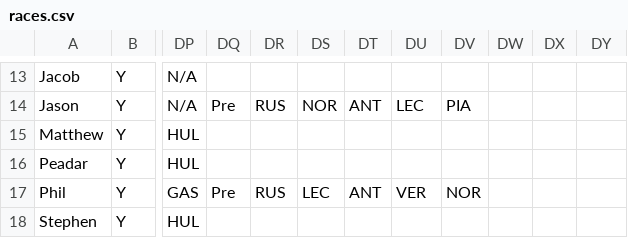
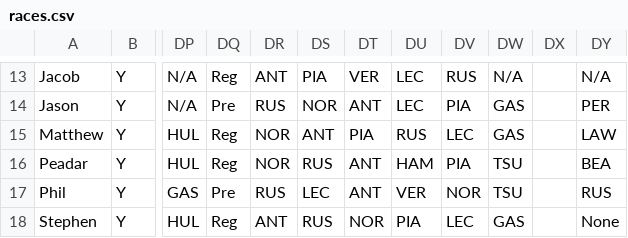
Before and after one commit to DaveJord/F1Comp, a CSV file: races.csv, drawn as a sheet; only a part is shown, gaps mark what is left out; the diff covers the shown part only; the diff names each change by its address in the sheet, - before the commit and + after, or states it on an @@ line.

```diff
--- a/races.csv
+++ b/races.csv
-DQ13: (empty)
+DQ13: Reg
-DR13: (empty)
+DR13: ANT
-DS13: (empty)
+DS13: PIA
-DT13: (empty)
+DT13: VER
-DU13: (empty)
+DU13: LEC
-DV13: (empty)
+DV13: RUS
-DW13: (empty)
+DW13: N/A
-DY13: (empty)
+DY13: N/A
-DW14:DW15: (empty)
+DW14:DW15: GAS
-DY14: (empty)
+DY14: PER
-DQ15:DQ16: (empty)
+DQ15:DQ16: Reg
-DR15:DR16: (empty)
+DR15:DR16: NOR
-DS15: (empty)
+DS15: ANT
-DT15: (empty)
+DT15: PIA
-DU15: (empty)
+DU15: RUS
-DV15: (empty)
+DV15: LEC
-DY15: (empty)
+DY15: LAW
-DS16: (empty)
+DS16: RUS
-DT16: (empty)
+DT16: ANT
-DU16: (empty)
+DU16: HAM
-DV16: (empty)
+DV16: PIA
-DW16:DW17: (empty)
+DW16:DW17: TSU
-DY16: (empty)
+DY16: BEA
-DY17: (empty)
+DY17: RUS
-DQ18: (empty)
+DQ18: Reg
-DR18: (empty)
+DR18: ANT
-DS18: (empty)
+DS18: RUS
-DT18: (empty)
+DT18: NOR
-DU18: (empty)
+DU18: PIA
-DV18: (empty)
+DV18: LEC
-DW18: (empty)
+DW18: GAS
-DY18: (empty)
+DY18: None
```
Also changed, not shown: 44 edited cells elsewhere in this file.
